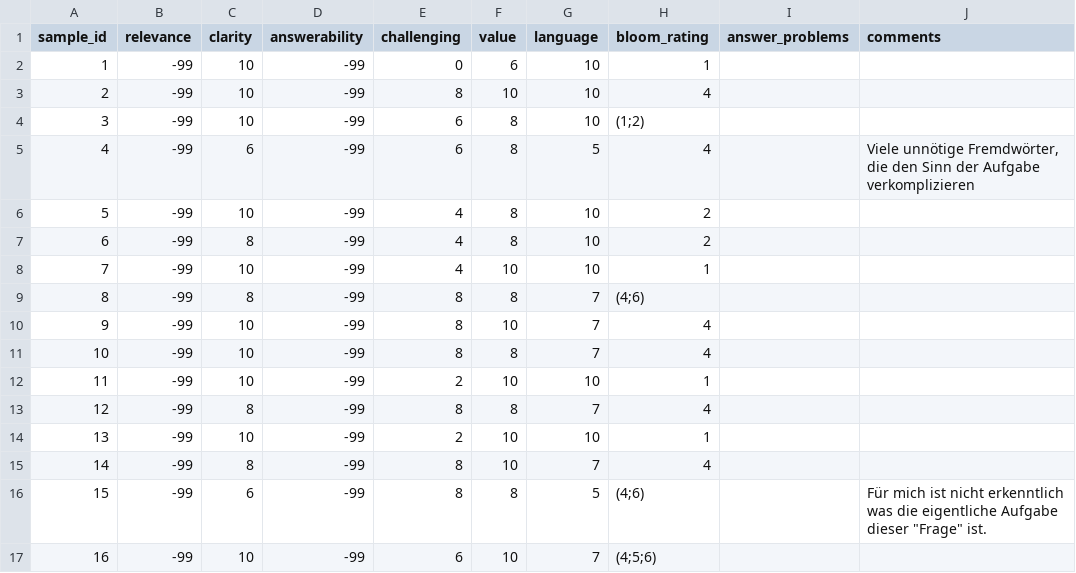
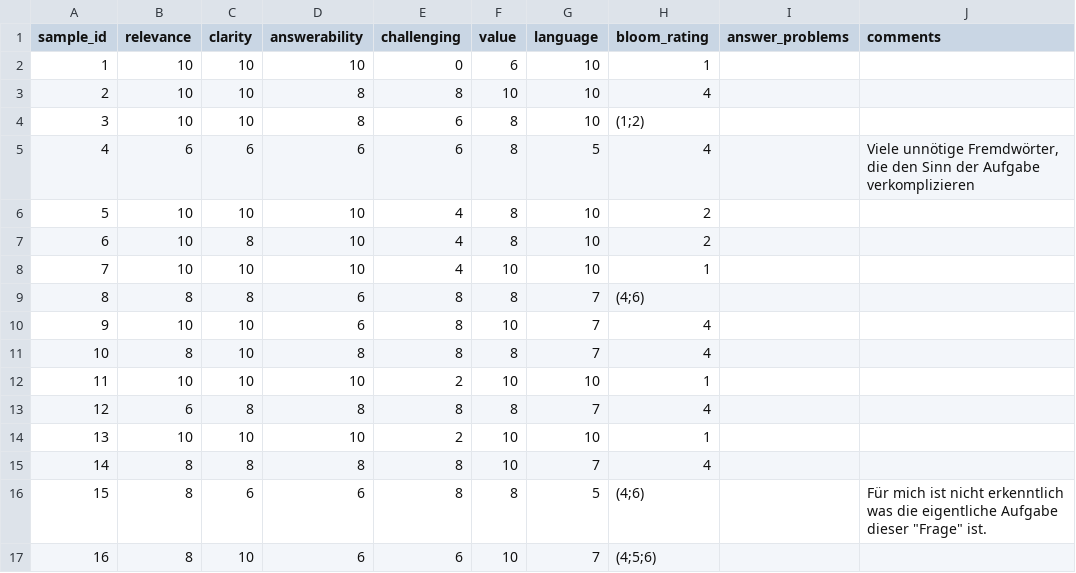
Before and after one commit to mgrube753/bachelor-thesis, a CSV file: 20_experiments/60_analyses/csv/qualitative/exp2/students/student_3/exp2c.csv, drawn as a sheet.

```diff
--- a/20_experiments/60_analyses/csv/qualitative/exp2/students/student_3/exp2c.csv
+++ b/20_experiments/60_analyses/csv/qualitative/exp2/students/student_3/exp2c.csv
@@ -1,17 +1,17 @@
 "sample_id","relevance","clarity","answerability","challenging","value","language","bloom_rating","answer_problems","comments"
-1,-99,10,-99,0,6,10,1,,
-2,-99,10,-99,8,10,10,4,,
-3,-99,10,-99,6,8,10,"(1;2)",,
-4,-99,6,-99,6,8,5,4,,"Viele unnötige Fremdwörter, die den Sinn der Aufgabe verkomplizieren"
-5,-99,10,-99,4,8,10,2,,
-6,-99,8,-99,4,8,10,2,,
-7,-99,10,-99,4,10,10,1,,
-8,-99,8,-99,8,8,7,"(4;6)",,
-9,-99,10,-99,8,10,7,4,,
-10,-99,10,-99,8,8,7,4,,
-11,-99,10,-99,2,10,10,1,,
-12,-99,8,-99,8,8,7,4,,
-13,-99,10,-99,2,10,10,1,,
-14,-99,8,-99,8,10,7,4,,
-15,-99,6,-99,8,8,5,"(4;6)",,"Für mich ist nicht erkenntlich was die eigentliche Aufgabe dieser ""Frage"" ist."
-16,-99,10,-99,6,10,7,"(4;5;6)",,
+1,10,10,10,0,6,10,1,,
+2,10,10,8,8,10,10,4,,
+3,10,10,8,6,8,10,"(1;2)",,
+4,6,6,6,6,8,5,4,,"Viele unnötige Fremdwörter, die den Sinn der Aufgabe verkomplizieren"
+5,10,10,10,4,8,10,2,,
+6,10,8,10,4,8,10,2,,
+7,10,10,10,4,10,10,1,,
+8,8,8,6,8,8,7,"(4;6)",,
+9,10,10,6,8,10,7,4,,
+10,8,10,8,8,8,7,4,,
+11,10,10,10,2,10,10,1,,
+12,6,8,8,8,8,7,4,,
+13,10,10,10,2,10,10,1,,
+14,8,8,8,8,10,7,4,,
+15,8,6,6,8,8,5,"(4;6)",,"Für mich ist nicht erkenntlich was die eigentliche Aufgabe dieser ""Frage"" ist."
+16,8,10,6,6,10,7,"(4;5;6)",,
```
Also changed, not shown: 20_experiments/60_analyses/csv/qualitative/exp2/students/student_3/exp2a.csv, 20_experiments/60_analyses/csv/qualitative/exp2/students/student_3/exp2b.csv, 1 other file.
